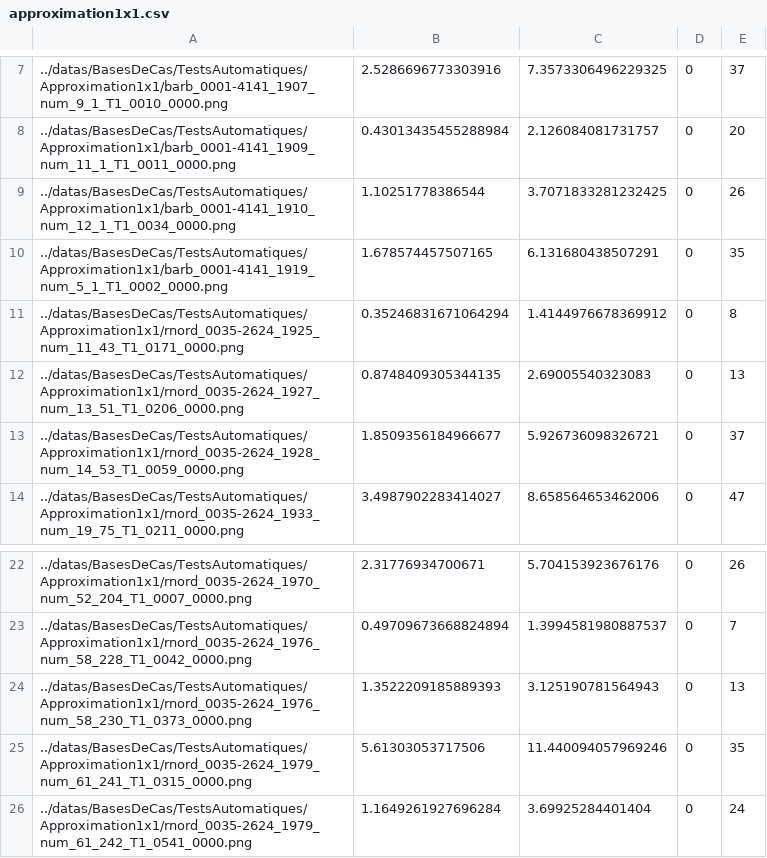
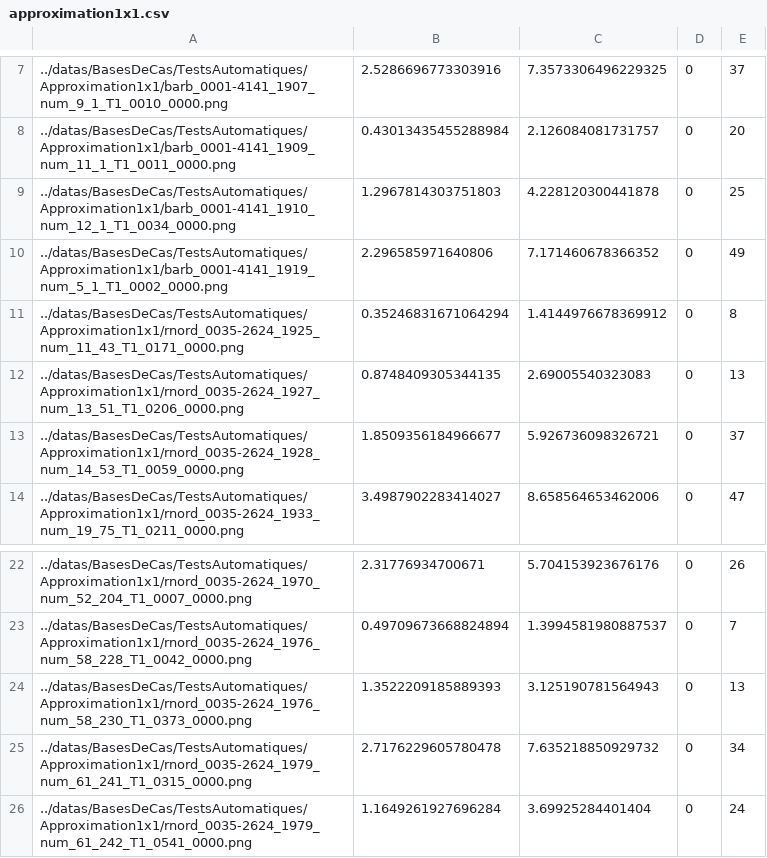
Before and after one commit to Amaroke/Georges, a CSV file: EvaluationAutomatique/approximation1x1.csv, drawn as a sheet; only a part is shown, gaps mark what is left out.

```diff
--- a/EvaluationAutomatique/approximation1x1.csv
+++ b/EvaluationAutomatique/approximation1x1.csv
@@ -8,4 +8,4 @@
 ../datas/BasesDeCas/TestsAutomatiques/Approximation1x1/barb_0001-4141_1909_num_11_1_T1_0011_0000.png, 0.43013435455288984, 2.126084081731757, 0, 20
-../datas/BasesDeCas/TestsAutomatiques/Approximation1x1/barb_0001-4141_1910_num_12_1_T1_0034_0000.png, 1.10251778386544, 3.7071833281232425, 0, 26
-../datas/BasesDeCas/TestsAutomatiques/Approximation1x1/barb_0001-4141_1919_num_5_1_T1_0002_0000.png, 1.678574457507165, 6.131680438507291, 0, 35
+../datas/BasesDeCas/TestsAutomatiques/Approximation1x1/barb_0001-4141_1910_num_12_1_T1_0034_0000.png, 1.2967814303751803, 4.228120300441878, 0, 25
+../datas/BasesDeCas/TestsAutomatiques/Approximation1x1/barb_0001-4141_1919_num_5_1_T1_0002_0000.png, 2.296585971640806, 7.171460678366352, 0, 49
 ../datas/BasesDeCas/TestsAutomatiques/Approximation1x1/rnord_0035-2624_1925_num_11_43_T1_0171_0000.png, 0.35246831671064294, 1.4144976678369912, 0, 8
@@ -24,3 +24,3 @@
 ../datas/BasesDeCas/TestsAutomatiques/Approximation1x1/rnord_0035-2624_1976_num_58_230_T1_0373_0000.png, 1.3522209185889393, 3.125190781564943, 0, 13
-../datas/BasesDeCas/TestsAutomatiques/Approximation1x1/rnord_0035-2624_1979_num_61_241_T1_0315_0000.png, 5.61303053717506, 11.440094057969246, 0, 35
+../datas/BasesDeCas/TestsAutomatiques/Approximation1x1/rnord_0035-2624_1979_num_61_241_T1_0315_0000.png, 2.7176229605780478, 7.635218850929732, 0, 34
 ../datas/BasesDeCas/TestsAutomatiques/Approximation1x1/rnord_0035-2624_1979_num_61_242_T1_0541_0000.png, 1.1649261927696284, 3.69925284401404, 0, 24
```
Also changed, not shown: EvaluationAutomatique/approximation2x3.csv, EvaluationAutomatique/extrapolation1x1.csv, 15 other files.
